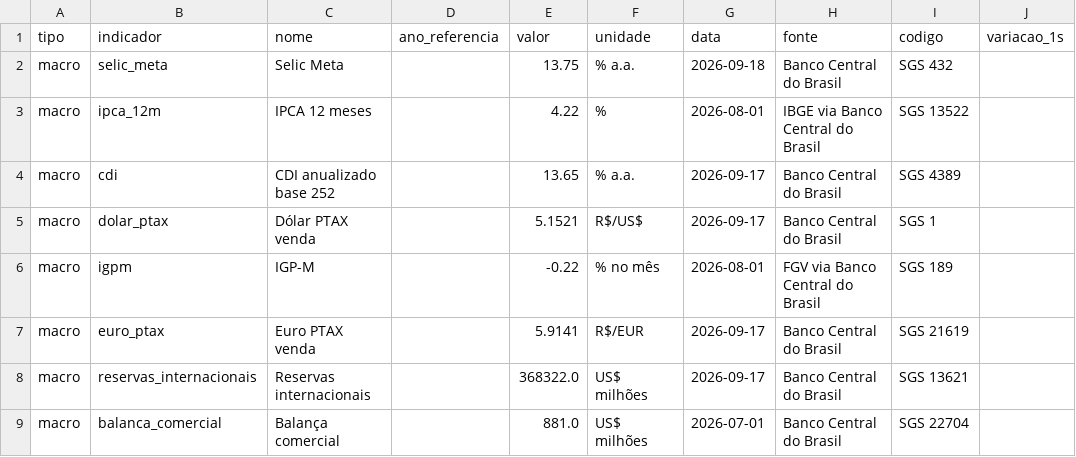
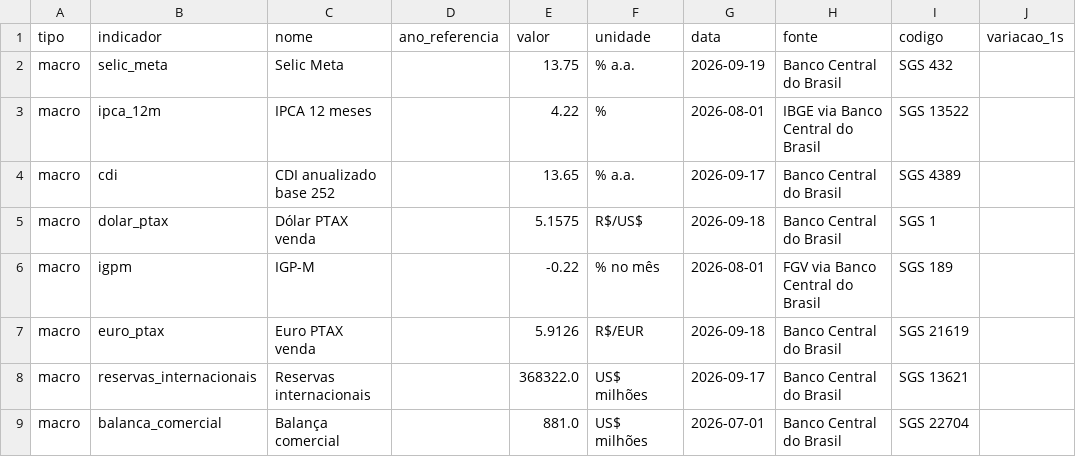
Before and after one commit to flowtradelab/flow, a CSV file: data/macro_brasil.csv, drawn as a sheet; only a part is shown; the diff names each change by its address in the sheet, - before the commit and + after, or states it on an @@ line.

```diff
--- a/data/macro_brasil.csv
+++ b/data/macro_brasil.csv
-G2 (data): 2026-09-18
+G2 (data): 2026-09-19
-E5 (valor): 5.1521
+E5 (valor): 5.1575
-G5 (data): 2026-09-17
+G5 (data): 2026-09-18
-E7 (valor): 5.9141
+E7 (valor): 5.9126
-G7 (data): 2026-09-17
+G7 (data): 2026-09-18
```
Also changed, not shown: 1 other file.
